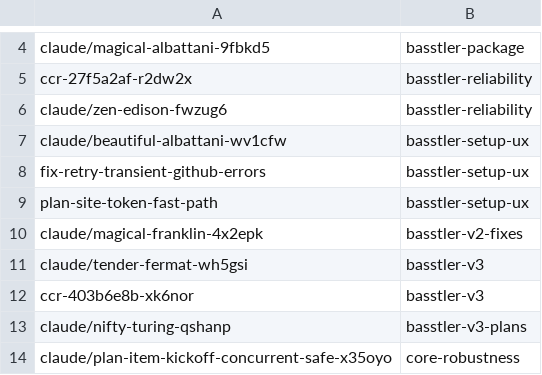
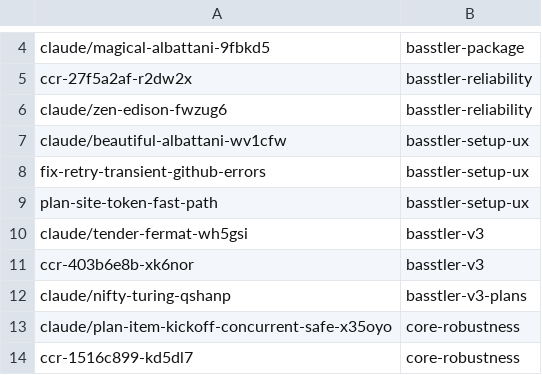
Before and after one commit to AbdelrhmanBassiouny/basstler, a TSV file: .claude/personal/plans/_generated/branch-index.tsv, drawn as a sheet; only a part is shown, gaps mark what is left out; the shorter side is filled out with more unchanged rows; the diff names each change by its address in the sheet, - before the commit and + after, or states it on an @@ line.

Commit message:
Update plan manifest for basstler-v2-fixes

```diff
--- a/.claude/personal/plans/_generated/branch-index.tsv
+++ b/.claude/personal/plans/_generated/branch-index.tsv
-row 10: claude/magical-franklin-4x2epk | basstler-v2-fixes
```
Also changed, not shown: 1 other file.
